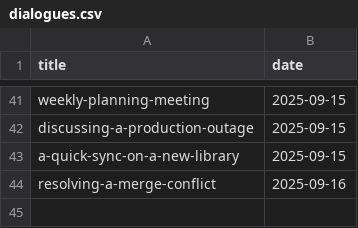
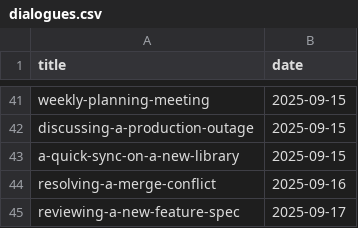
Before and after one commit to muhfaris/english-vocabulary, a CSV file: dialogues.csv, drawn as a sheet; only a part is shown, gaps mark what is left out.

```diff
--- a/dialogues.csv
+++ b/dialogues.csv
@@ -44 +44,2 @@ a-quick-sync-on-a-new-library,2025-09-15
 resolving-a-merge-conflict,2025-09-16
+reviewing-a-new-feature-spec,2025-09-17
```
Also changed, not shown: 1 other file.
